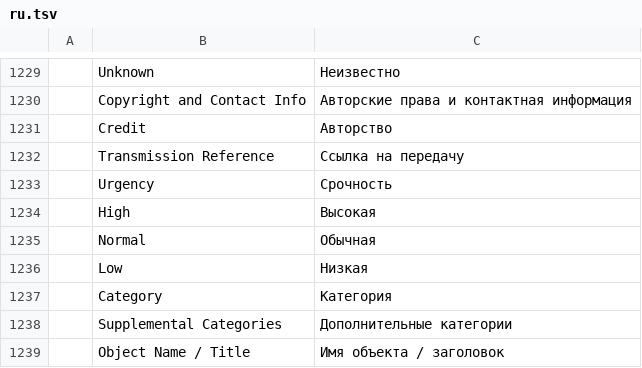
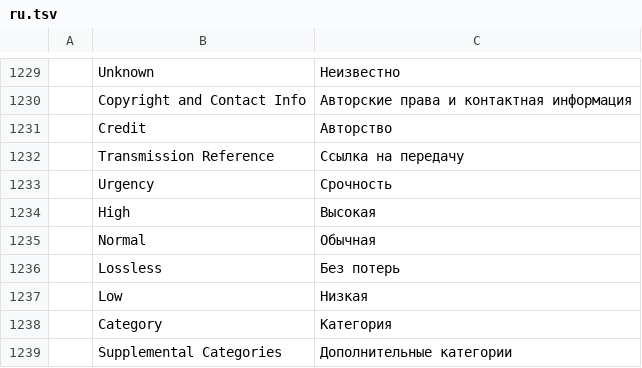
Before and after one commit to 0x6Ason/photocraft, a TSV file: crates/ui-egui/src/i18n/ru.tsv, drawn as a sheet; only a part is shown, gaps mark what is left out; the shorter side is filled out with more unchanged rows; the diff names each change by its address in the sheet, - before the commit and + after, or states it on an @@ line.

```diff
--- a/crates/ui-egui/src/i18n/ru.tsv
+++ b/crates/ui-egui/src/i18n/ru.tsv
+row 1236:  | Lossless | Без потерь
```
Also changed, not shown: crates/ui-egui/src/i18n/cs.tsv, crates/ui-egui/src/i18n/es.tsv, 31 other files.
